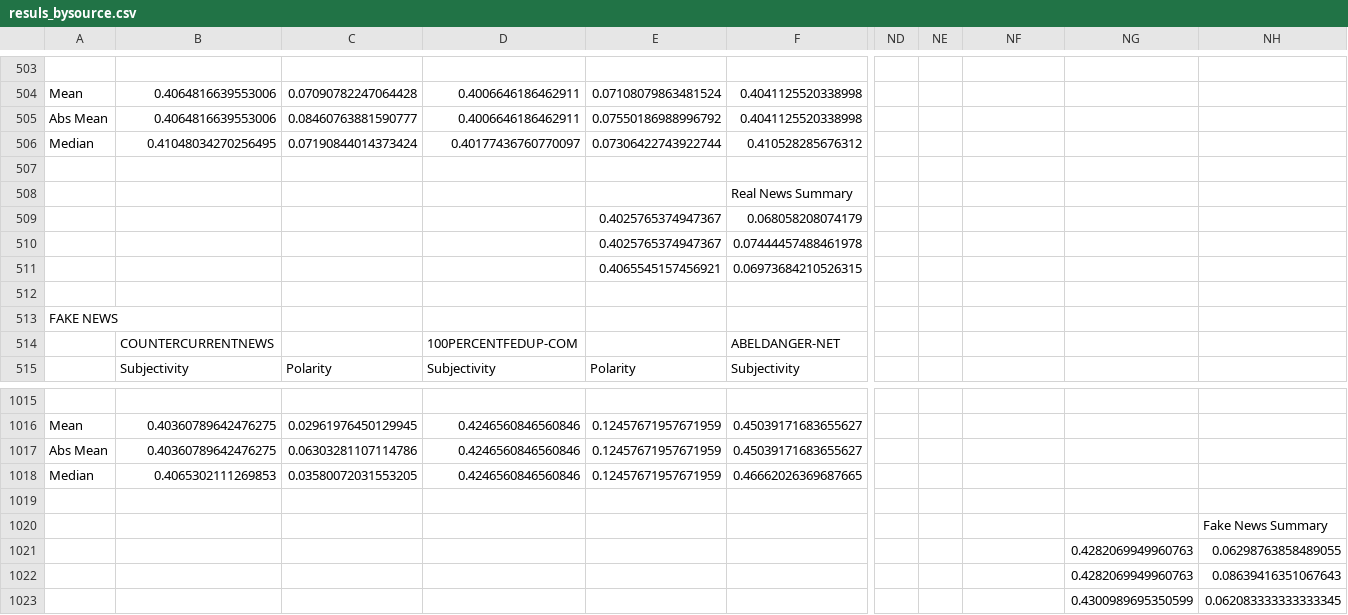
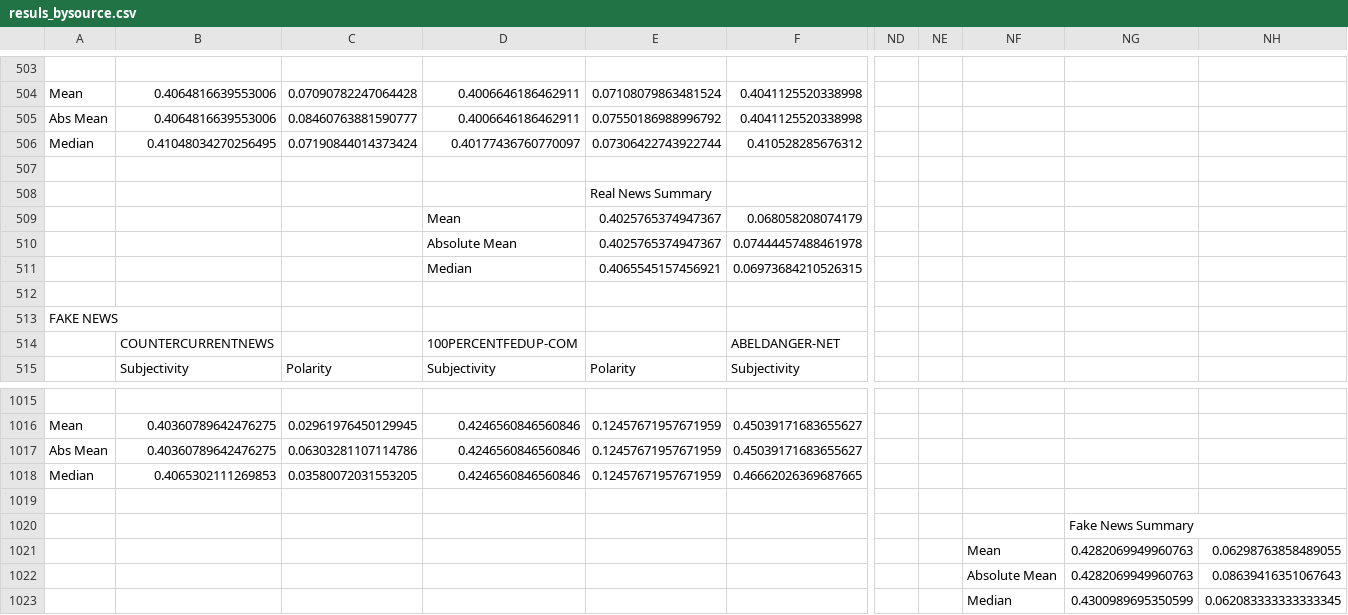
Before and after one commit to jasoncode/cs216project, a CSV file: Results/resuls_bysource.csv, drawn as a sheet; only a part is shown, gaps mark what is left out; removed rows and columns are numbered as before the commit, all else as after; rows hold the shown columns only; the diff names each change by its address in the sheet, - before the commit and + after, or states it on an @@ line.

```diff
--- a/Results/resuls_bysource.csv
+++ b/Results/resuls_bysource.csv
-row 508:  |  |  |  |  | Real News Summary
+row 508:  |  |  |  | Real News Summary
-D509: (empty)
+D509: Mean
-D510: (empty)
+D510: Absolute Mean
-D511: (empty)
+D511: Median
-row 1020:  |  |  |  |  |  |  |  |  |  | Fake News Summary
+row 1020:  |  |  |  |  |  |  |  |  | Fake News Summary
-NF1021: (empty)
+NF1021: Mean
-NF1022: (empty)
+NF1022: Absolute Mean
-NF1023: (empty)
+NF1023: Median
```
Also changed, not shown: Results/results_byarticle.csv, 1 other file.
